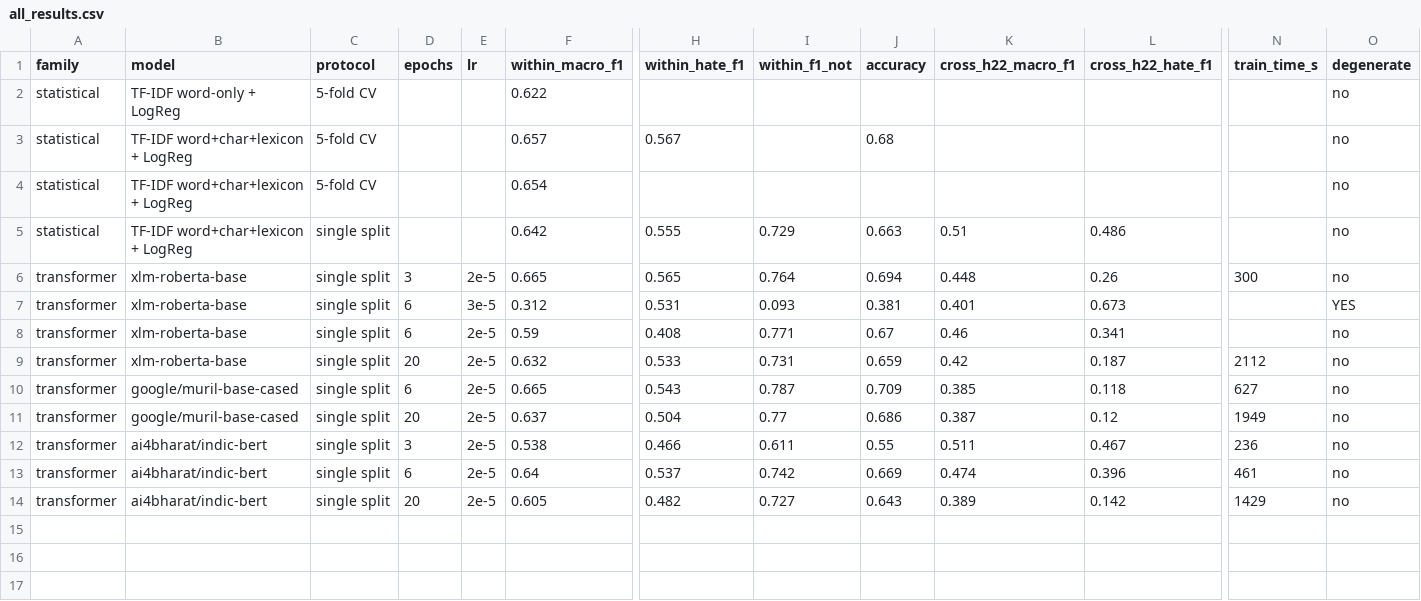
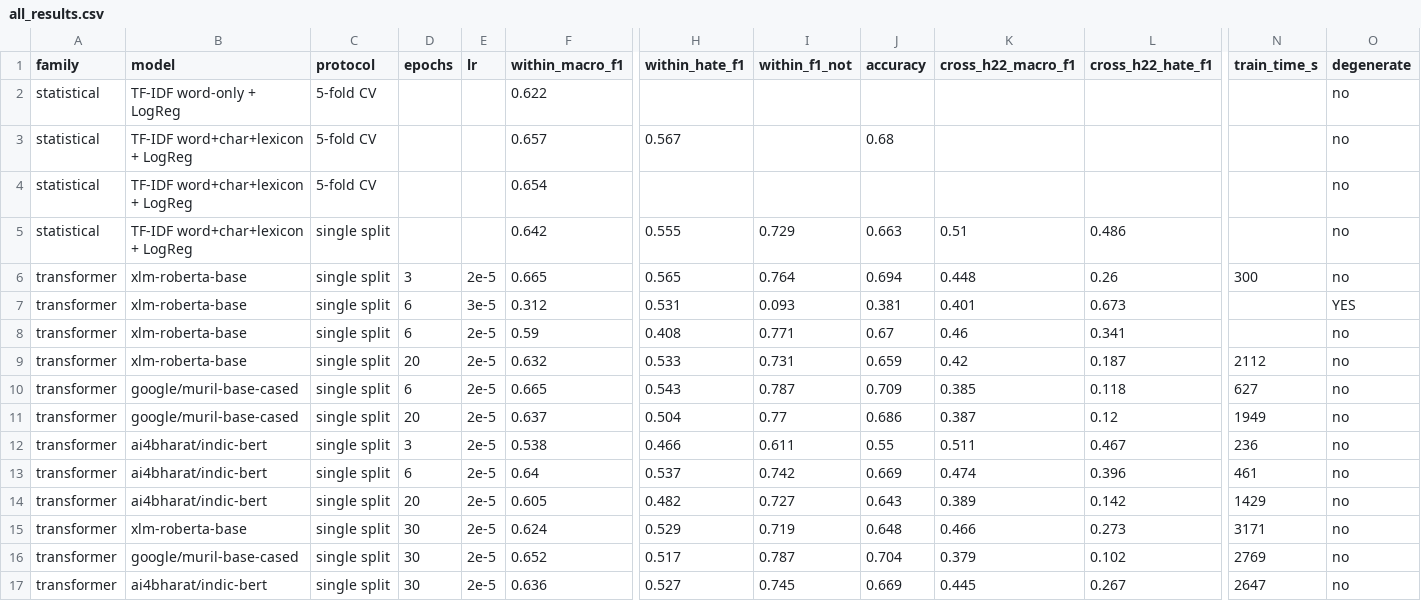
Before and after one commit to mihirmakwana03/msc-hinglish-hate, a CSV file: writing/all_results.csv, drawn as a sheet; only a part is shown, gaps mark what is left out; rows hold the shown columns only; the diff names each change by its address in the sheet, - before the commit and + after, or states it on an @@ line.

Commit message:
Add 30 epochs results for IndicBERT, XLM-RoBERTa, and MuRIL to all_results.csv

```diff
--- a/writing/all_results.csv
+++ b/writing/all_results.csv
+row 15: transformer | xlm-roberta-base | single split | 30 | 2e-5 | 0.624 | 0.529 | 0.719 | 0.648 | 0.466 | 0.273 | 3171 | no
+row 16: transformer | google/muril-base-cased | single split | 30 | 2e-5 | 0.652 | 0.517 | 0.787 | 0.704 | 0.379 | 0.102 | 2769 | no
+row 17: transformer | ai4bharat/indic-bert | single split | 30 | 2e-5 | 0.636 | 0.527 | 0.745 | 0.669 | 0.445 | 0.267 | 2647 | no
```
